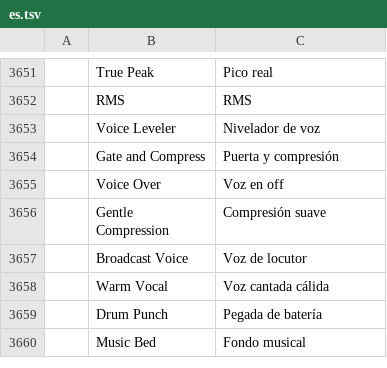
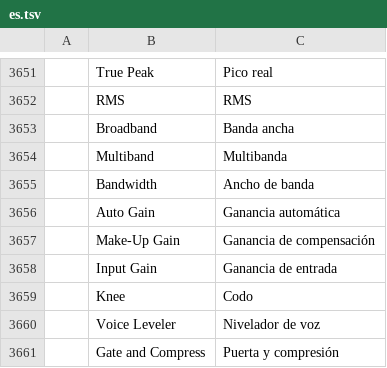
Before and after one commit to LaceEditing/filmcraft, a TSV file: crates/ui-egui/src/i18n/es.tsv, drawn as a sheet; only a part is shown, gaps mark what is left out; the shorter side is filled out with more unchanged rows.

```diff
--- a/crates/ui-egui/src/i18n/es.tsv
+++ b/crates/ui-egui/src/i18n/es.tsv
@@ -3652,2 +3652,9 @@
 	RMS	RMS
+	Broadband	Banda ancha
+	Multiband	Multibanda
+	Bandwidth	Ancho de banda
+	Auto Gain	Ganancia automática
+	Make-Up Gain	Ganancia de compensación
+	Input Gain	Ganancia de entrada
+	Knee	Codo
 	Voice Leveler	Nivelador de voz
```
Also changed, not shown: crates/ui-egui/src/i18n/ja.tsv, 7 other files.
